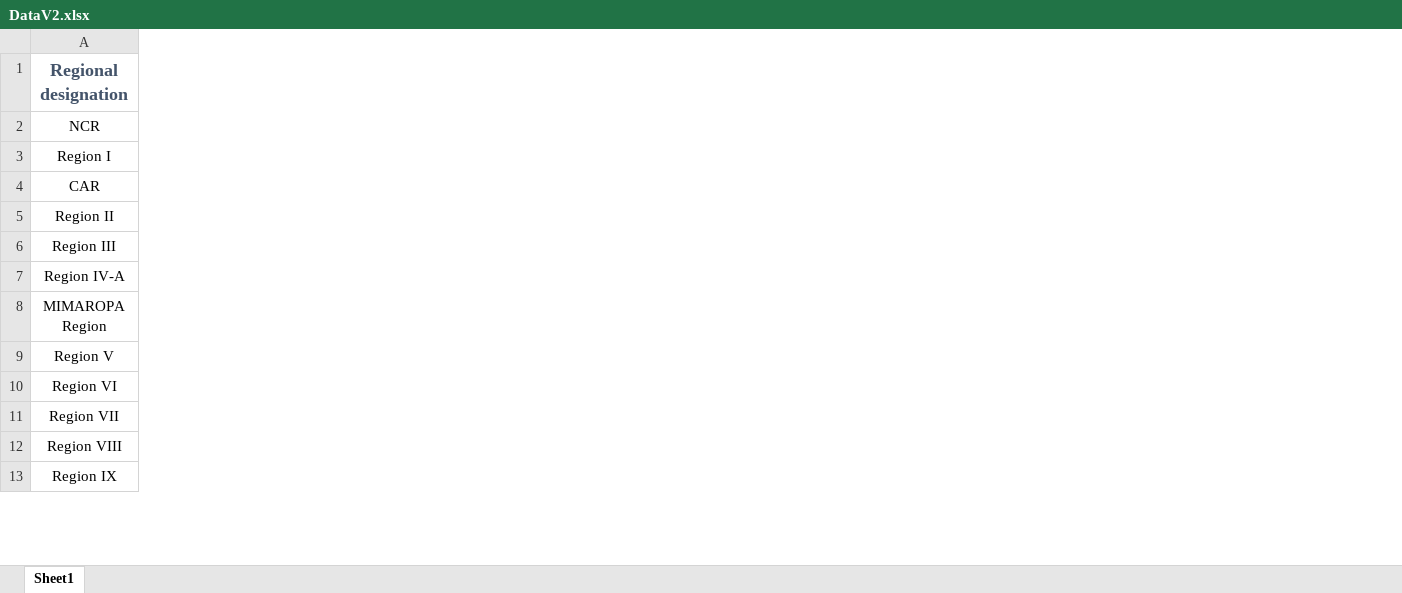
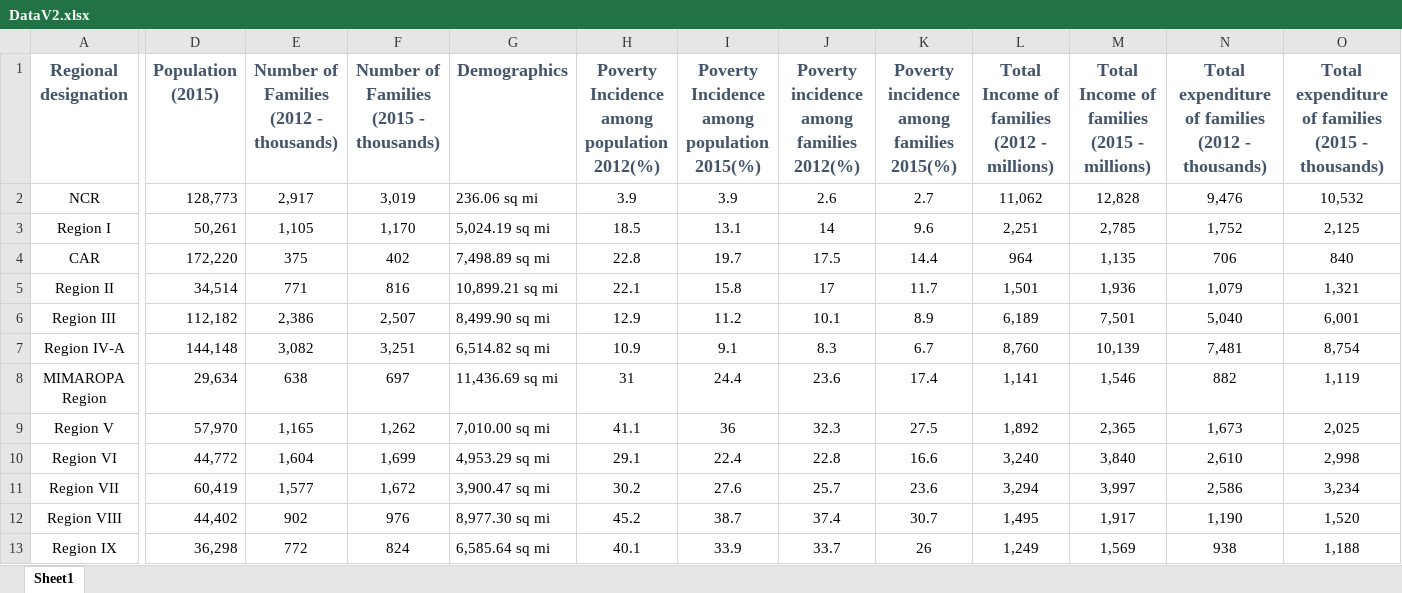
Before and after one commit to jcheramia7/IBMDESC-Poverty, an Excel workbook: Documentation/DataV2.xlsx, sheet Sheet1, drawn as a sheet; only a part is shown, gaps mark what is left out; values as stored, in another font and other column widths than the file's, no borders; ↵ is a line break in a cell; the diff covers the shown part only; the diff names each change by its address in the sheet, - before the commit and + after, or states it on an @@ line.

Commit message:
updated DataV2

```diff
--- a/Documentation/DataV2.xlsx (sheet Sheet1)
+++ b/Documentation/DataV2.xlsx (sheet Sheet1)
+column D (Population (2015)), rows 2-13: 128,773 | 50,261 | 172,220 | 34,514 | 112,182 | 144,148 | 29,634 | 57,970 | 44,772 | 60,419 | 44,402 | 36,298
+column E, rows 1-13: Number of Families (2012 - ↵ thousands) | 2,917 | 1,105 | 375 | 771 | 2,386 | 3,082 | 638 | 1,165 | 1,604 | 1,577 | 902 | 772
+column F, rows 1-13: Number of Families (2015 - ↵ thousands) | 3,019 | 1,170 | 402 | 816 | 2,507 | 3,251 | 697 | 1,262 | 1,699 | 1,672 | 976 | 824
+column G (Demographics), rows 2-13: 236.06 sq mi | 5,024.19 sq mi | 7,498.89 sq mi | 10,899.21 sq mi | 8,499.90 sq mi | 6,514.82 sq mi | 11,436.69 sq mi | 7,010.00 sq mi | 4,953.29 sq mi | 3,900.47 sq mi | 8,977.30 sq mi | 6,585.64 sq mi
+column H, rows 1-13: Poverty Incidence ↵ among population 2012(%) | 3.9 | 18.5 | 22.8 | 22.1 | 12.9 | 10.9 | 31 | 41.1 | 29.1 | 30.2 | 45.2 | 40.1
+column I, rows 1-13: Poverty Incidence ↵ among population 2015(%) | 3.9 | 13.1 | 19.7 | 15.8 | 11.2 | 9.1 | 24.4 | 36 | 22.4 | 27.6 | 38.7 | 33.9
+column J, rows 1-13: Poverty incidence ↵ among families 2012(%) | 2.6 | 14 | 17.5 | 17 | 10.1 | 8.3 | 23.6 | 32.3 | 22.8 | 25.7 | 37.4 | 33.7
+column K, rows 1-13: Poverty incidence ↵ among families 2015(%) | 2.7 | 9.6 | 14.4 | 11.7 | 8.9 | 6.7 | 17.4 | 27.5 | 16.6 | 23.6 | 30.7 | 26
+column L, rows 1-13: Total Income of families ↵ (2012 - millions) | 11,062 | 2,251 | 964 | 1,501 | 6,189 | 8,760 | 1,141 | 1,892 | 3,240 | 3,294 | 1,495 | 1,249
+column M, rows 1-13: Total Income of families ↵ (2015 - millions) | 12,828 | 2,785 | 1,135 | 1,936 | 7,501 | 10,139 | 1,546 | 2,365 | 3,840 | 3,997 | 1,917 | 1,569
+column N, rows 1-13: Total expenditure of families (2012 - thousands) | 9,476 | 1,752 | 706 | 1,079 | 5,040 | 7,481 | 882 | 1,673 | 2,610 | 2,586 | 1,190 | 938
+column O, rows 1-13: Total expenditure of families (2015 - thousands) | 10,532 | 2,125 | 840 | 1,321 | 6,001 | 8,754 | 1,119 | 2,025 | 2,998 | 3,234 | 1,520 | 1,188
```
Also changed, not shown: 2 added columns elsewhere in this sheet.
